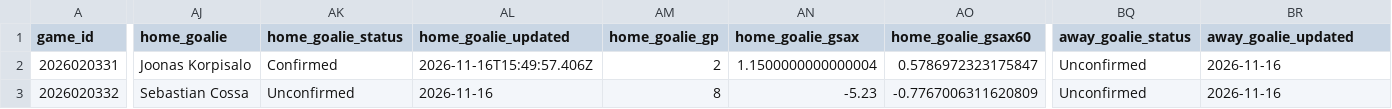
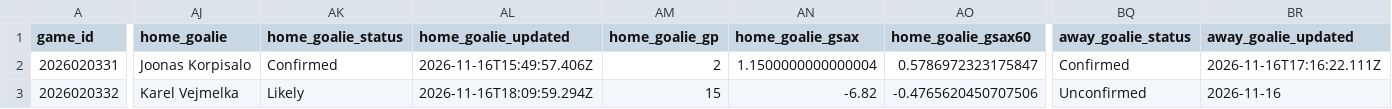
Before and after one commit to qtc8m722n9-dot/nhl-bettings-pipeline, a CSV file: data/slates/2026-11-16.csv, drawn as a sheet; only a part is shown, gaps mark what is left out; the diff names each change by its address in the sheet, - before the commit and + after, or states it on an @@ line.

```diff
--- a/data/slates/2026-11-16.csv
+++ b/data/slates/2026-11-16.csv
-BQ2 (away_goalie_status): Unconfirmed
+BQ2 (away_goalie_status): Confirmed
-BR2 (away_goalie_updated): 2026-11-16
+BR2 (away_goalie_updated): 2026-11-16T17:16:22.111Z
-AJ3 (home_goalie): Sebastian Cossa
+AJ3 (home_goalie): Karel Vejmelka
-AK3 (home_goalie_status): Unconfirmed
+AK3 (home_goalie_status): Likely
-AL3 (home_goalie_updated): 2026-11-16
+AL3 (home_goalie_updated): 2026-11-16T18:09:59.294Z
-AM3 (home_goalie_gp): 8
+AM3 (home_goalie_gp): 15
-AN3 (home_goalie_gsax): -5.23
+AN3 (home_goalie_gsax): -6.82
-AO3 (home_goalie_gsax60): -0.7767006311620809
+AO3 (home_goalie_gsax60): -0.4765620450707506
```
Also changed, not shown: data/raw/2026-11-16/injuries.csv, 6 other files.
